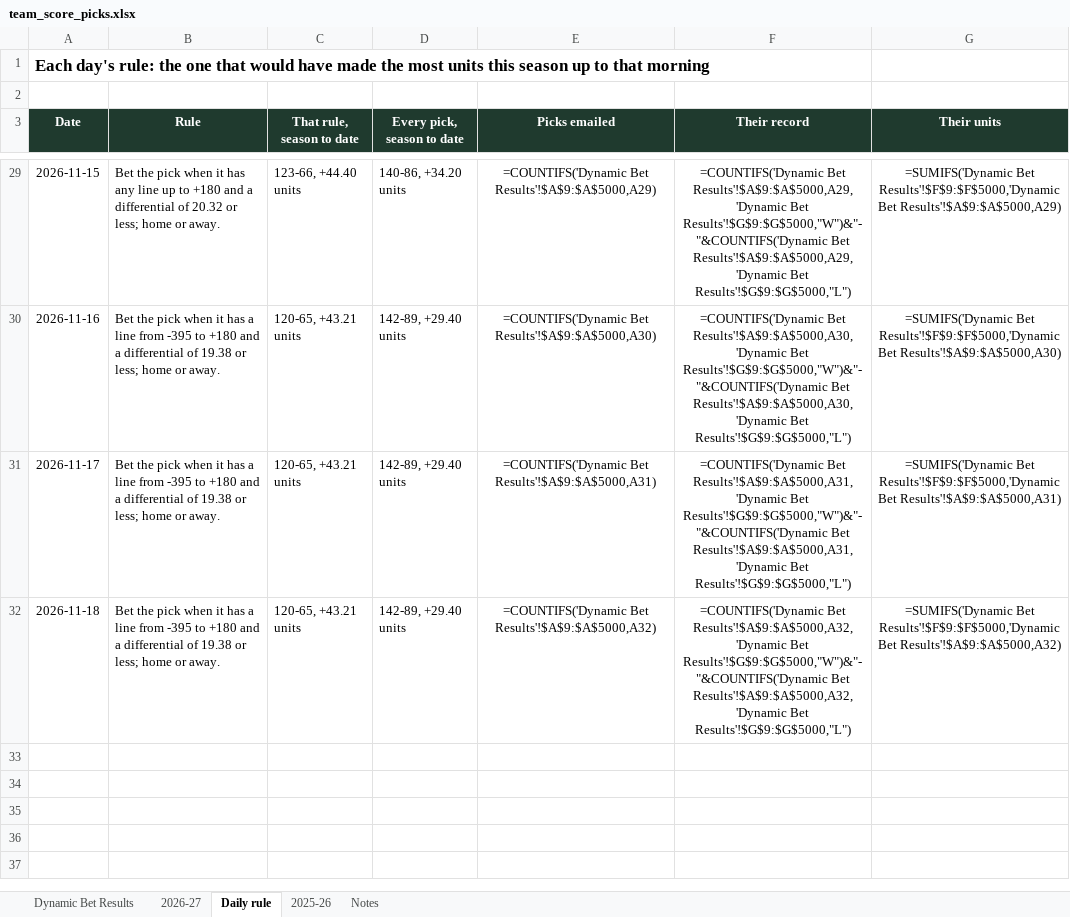
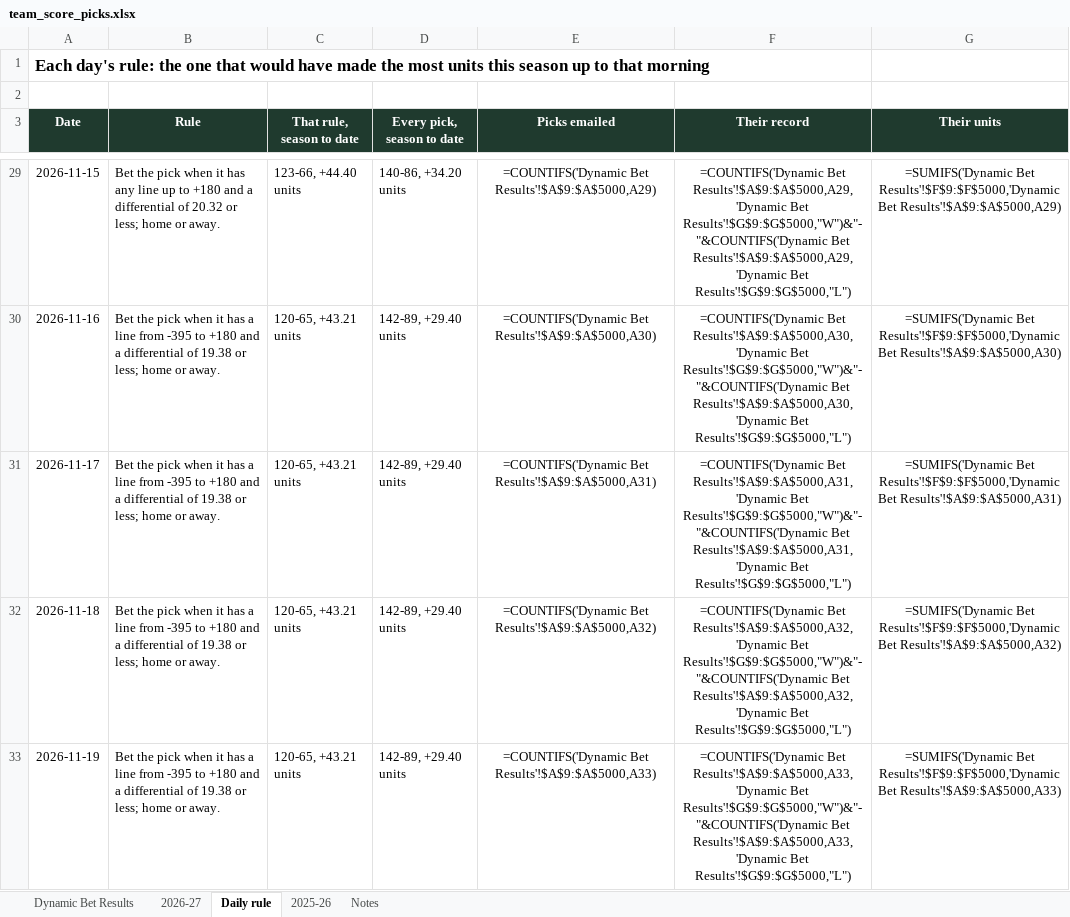
Before and after one commit to starsviz/starsviz.github.io, an Excel workbook: team_score_picks.xlsx, sheet Daily rule, drawn as a sheet; only a part is shown, gaps mark what is left out; values as stored, in another font and other column widths than the file's, no borders; formulas without a stored value are shown as written; conditional formats not drawn; the diff names each change by its address in the sheet, - before the commit and + after, or states it on an @@ line.

```diff
--- a/team_score_picks.xlsx (sheet Daily rule)
+++ b/team_score_picks.xlsx (sheet Daily rule)
+row 33: 2026-11-19 | Bet the pick when it has a line from -395 to +180 and a differential of 19.38 or less; home or away. | 120-65, +43.21 units | 142-89, +29.40 units | =COUNTIFS('Dynamic Bet Results'!$A$9:$A$5000,A33) | =COUNTIFS('Dynamic Bet Results'!$A$9:$A$5000,A33,'Dynamic Bet Results'!$G$9:$G$5000,"W")&"-"&COUNTIFS('Dynamic Bet Results'!$A$9:$A$5000,A33,'Dynamic Bet Results'!$G$9:$G$5000,"L") | =SUMIFS('Dynamic Bet Results'!$F$9:$F$5000,'Dynamic Bet Results'!$A$9:$A$5000,A33)
```
Also changed, not shown: sheet 2026-27, sheet Notes, 3 other files.
